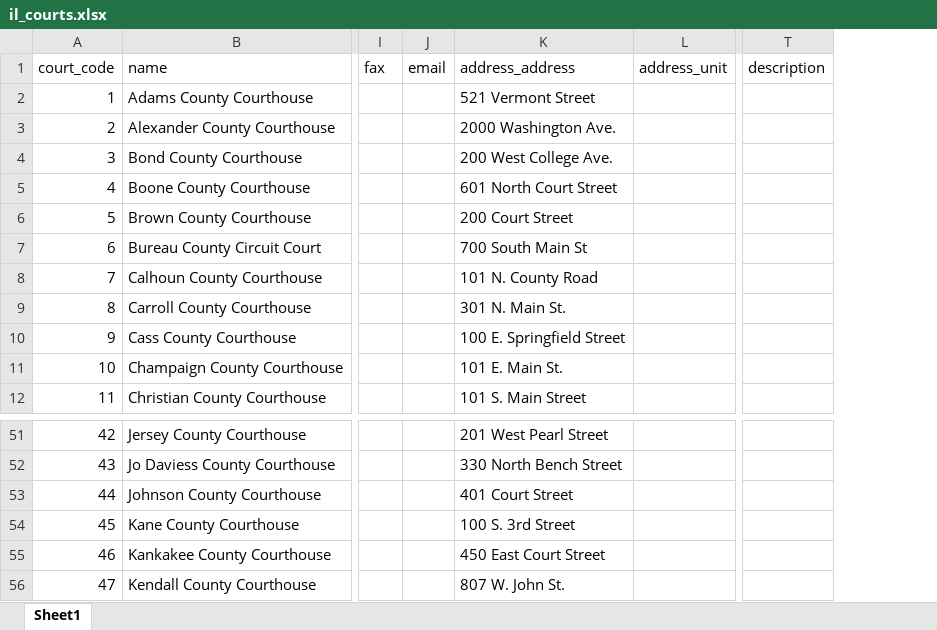
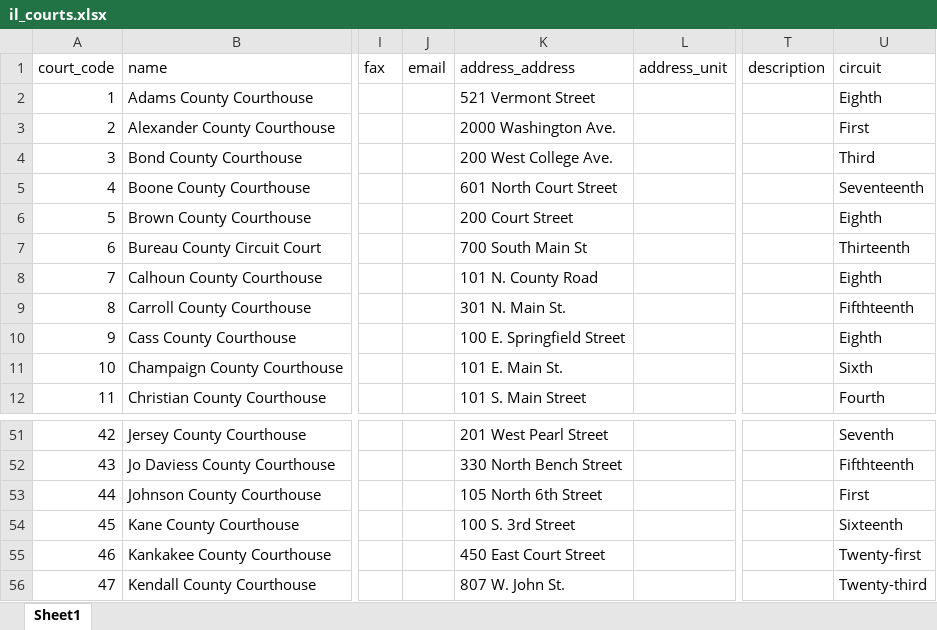
Before and after one commit to mnewsted/docassemble-ILAO, an Excel workbook: docassemble/ILAO/data/sources/il_courts.xlsx, sheet Sheet1, drawn as a sheet; only a part is shown, gaps mark what is left out; values as stored, in another font and other column widths than the file's, no borders; the diff names each change by its address in the sheet, - before the commit and + after, or states it on an @@ line.

Commit message:
adding-circuits-and-updated-johnson-county-addr

```diff
--- a/docassemble/ILAO/data/sources/il_courts.xlsx (sheet Sheet1)
+++ b/docassemble/ILAO/data/sources/il_courts.xlsx (sheet Sheet1)
+column U (circuit), rows 2-12: Eighth | First | Third | Seventeenth | Eighth | Thirteenth | Eighth | Fifthteenth | Eighth | Sixth | Fourth; rows 51-56: Seventh | Fifthteenth | First | Sixteenth | Twenty-first | Twenty-third
-K53 (address_address): 401 Court Street
+K53 (address_address): 105 North 6th Street
```
Also changed, not shown: 2 other files.
